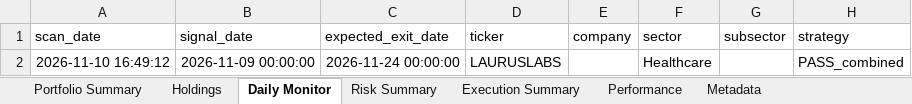
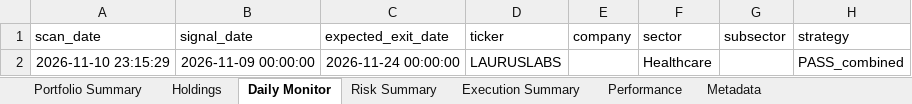
Before and after one commit to PavanSaiNekkala/Scanner, an Excel workbook: scanner_monitor/reports/latest/Portfolio_Report.xlsx, sheet Daily Monitor, drawn as a sheet; only a part is shown; values as stored, in another font and other column widths than the file's, no borders; the diff names each change by its address in the sheet, - before the commit and + after, or states it on an @@ line.

```diff
--- a/scanner_monitor/reports/latest/Portfolio_Report.xlsx (sheet Daily Monitor)
+++ b/scanner_monitor/reports/latest/Portfolio_Report.xlsx (sheet Daily Monitor)
-A2 (scan_date): 2026-11-10 16:49:12
+A2 (scan_date): 2026-11-10 23:15:29
```
Also changed, not shown: sheet Holdings, sheet Risk Summary, sheet Metadata, 14 other files.
